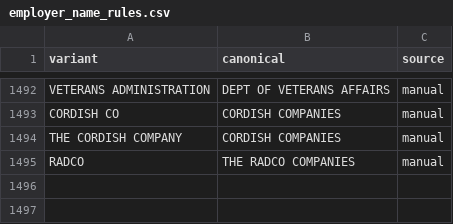
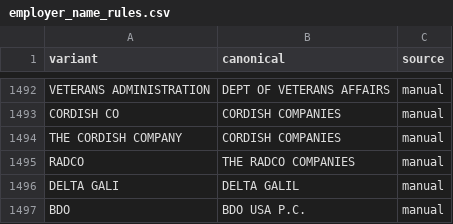
Before and after one commit to tareeqemad/fec-pipeline, a CSV file: data/rules/employer_name_rules.csv, drawn as a sheet; only a part is shown, gaps mark what is left out; the diff names each change by its address in the sheet, - before the commit and + after, or states it on an @@ line.

Commit message:
Employer names: DELTA GALI is DELTA GALIL, bare BDO is BDO USA
Paul Gelb filed the cut-off DELTA GALI three times and DELTA GALIL once;
unifying to his modal spelling turned the full one into the cut-off one.
Antonio Argiz's one bare BDO filing joins BDO USA's other filings.

Replay: 5 filings change employer; nothing else changes.

```diff
--- a/data/rules/employer_name_rules.csv
+++ b/data/rules/employer_name_rules.csv
+row 1496: DELTA GALI | DELTA GALIL | manual
+row 1497: BDO | BDO USA P.C. | manual
```
